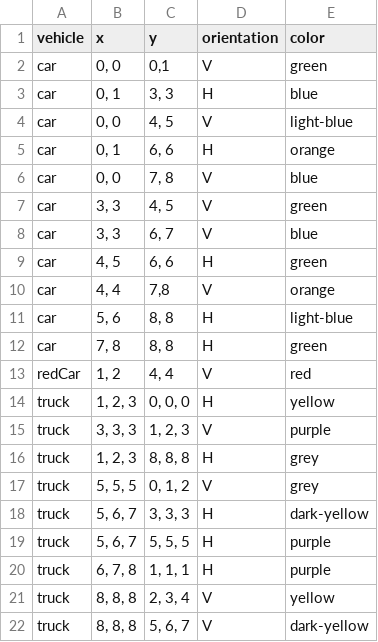
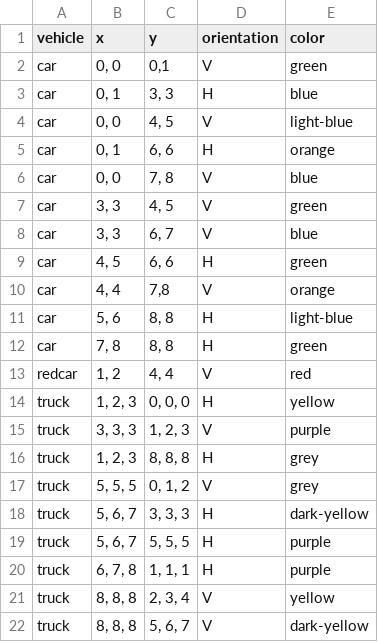
Before and after one commit to ElineJ/TeamFEW, a CSV file: datasets/Game #4.csv, drawn as a sheet.

Commit message:
Update Game #4.csv

```diff
--- a/datasets/Game #4.csv
+++ b/datasets/Game #4.csv
@@ -12,3 +12,3 @@ car,"5, 6","8, 8",H,light-blue
 car,"7, 8","8, 8",H,green
-redCar,"1, 2 ","4, 4",V,red
+redcar,"1, 2 ","4, 4",V,red
 truck,"1, 2, 3","0, 0, 0",H,yellow
```
